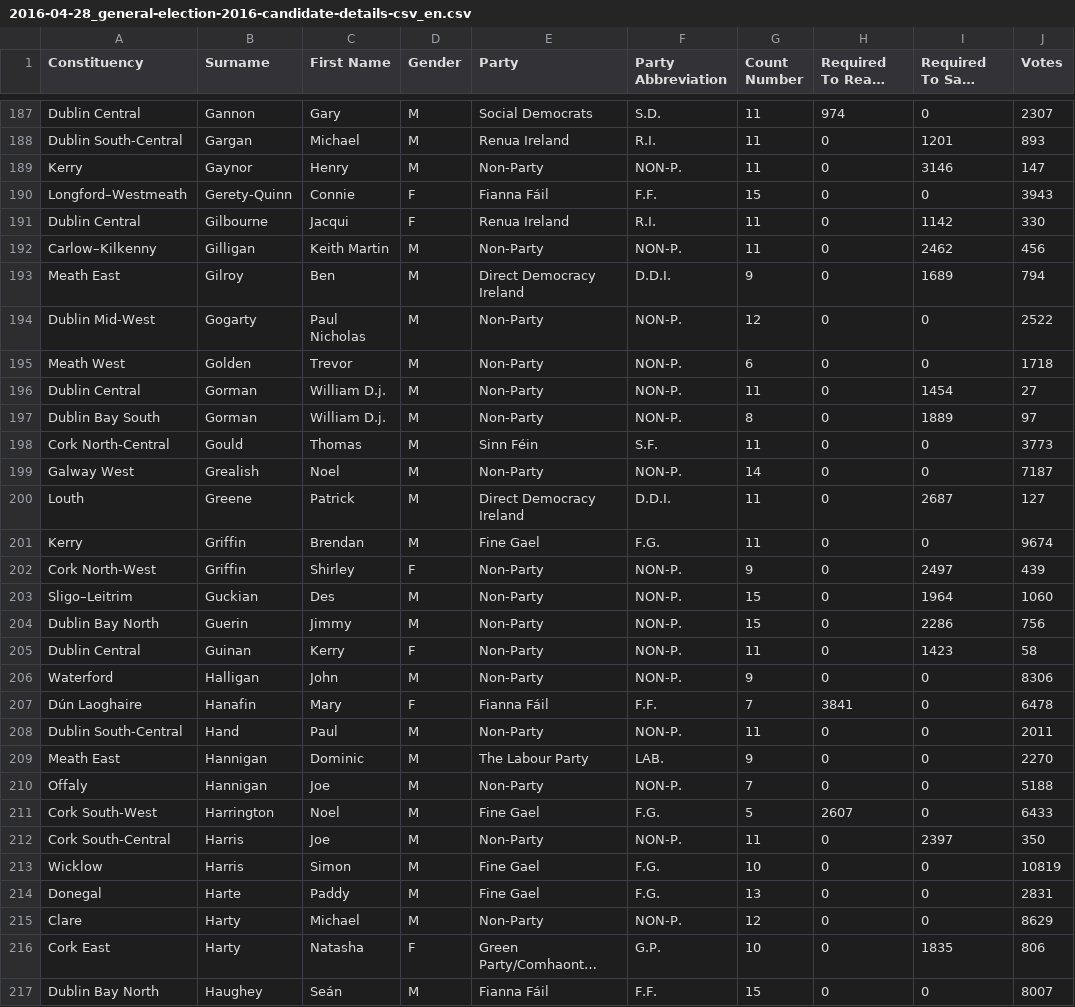
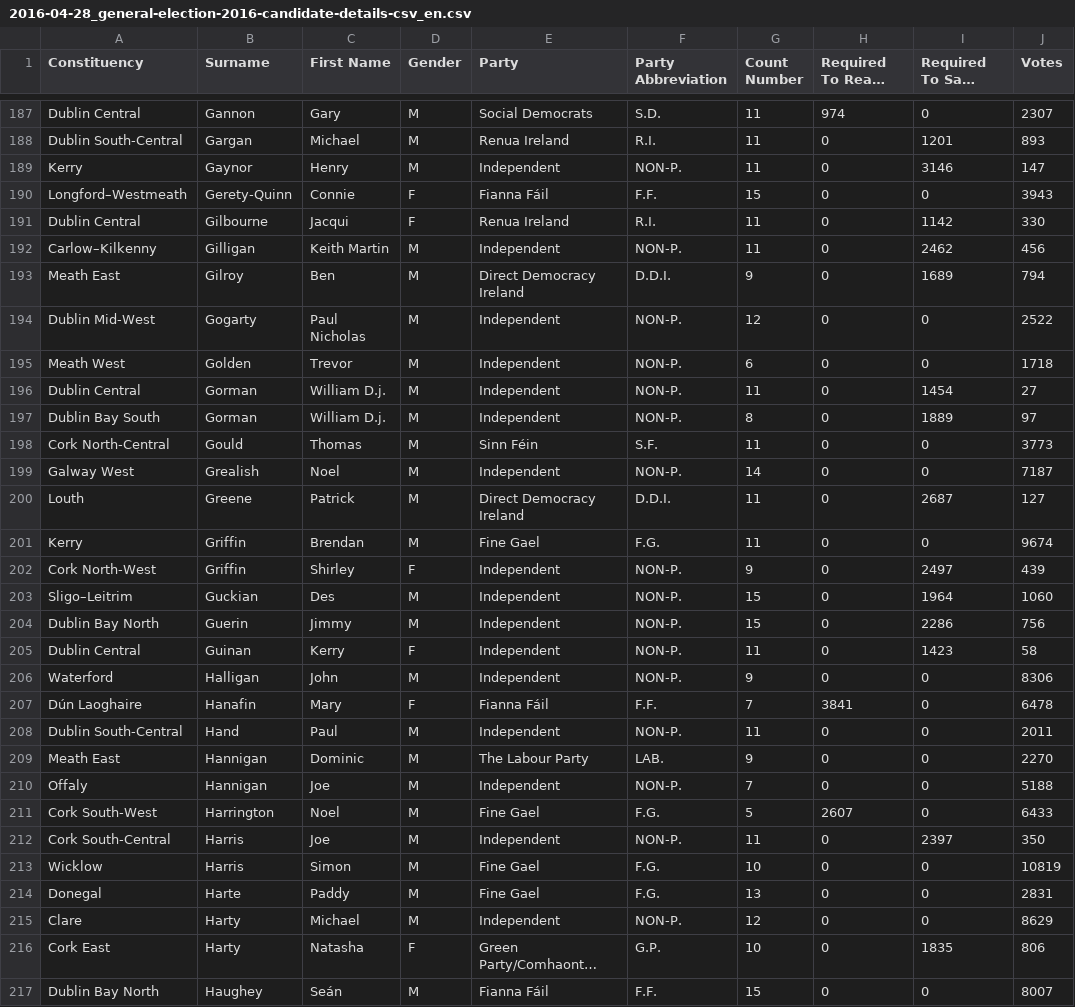
Before and after one commit to filipvanlaenen/sapor, a CSV file: data/ie/2016-04-28_general-election-2016-candidate-details-csv_en.csv, drawn as a sheet; only a part is shown, gaps mark what is left out; long unchanged cells end in …; the diff covers the shown part only; the diff names each change by its address in the sheet, - before the commit and + after, or states it on an @@ line.

```diff
--- a/data/ie/2016-04-28_general-election-2016-candidate-details-csv_en.csv
+++ b/data/ie/2016-04-28_general-election-2016-candidate-details-csv_en.csv
-E189 (Party): Non-Party
+E189 (Party): Independent
-E192 (Party): Non-Party
+E192 (Party): Independent
-E194:E197 (Party): Non-Party
+E194:E197 (Party): Independent
-E199 (Party): Non-Party
+E199 (Party): Independent
-E202:E206 (Party): Non-Party
+E202:E206 (Party): Independent
-E208 (Party): Non-Party
+E208 (Party): Independent
-E210 (Party): Non-Party
+E210 (Party): Independent
-E212 (Party): Non-Party
+E212 (Party): Independent
-E215 (Party): Non-Party
+E215 (Party): Independent
```
Also changed, not shown: 143 edited cells elsewhere in this file, 6 other files.
